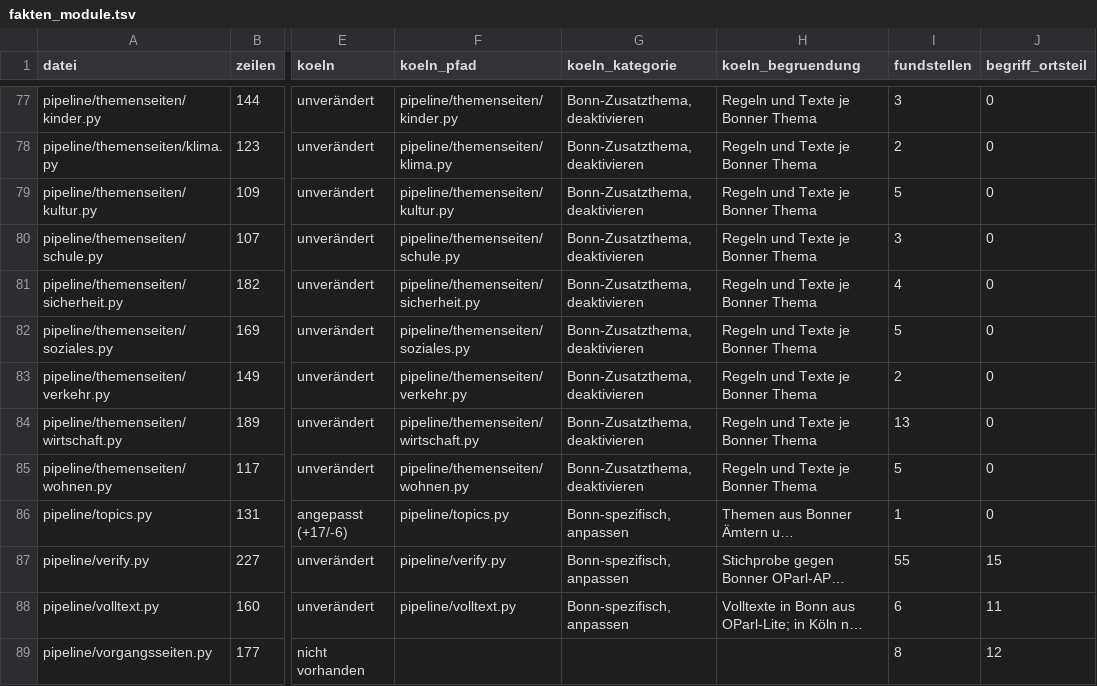
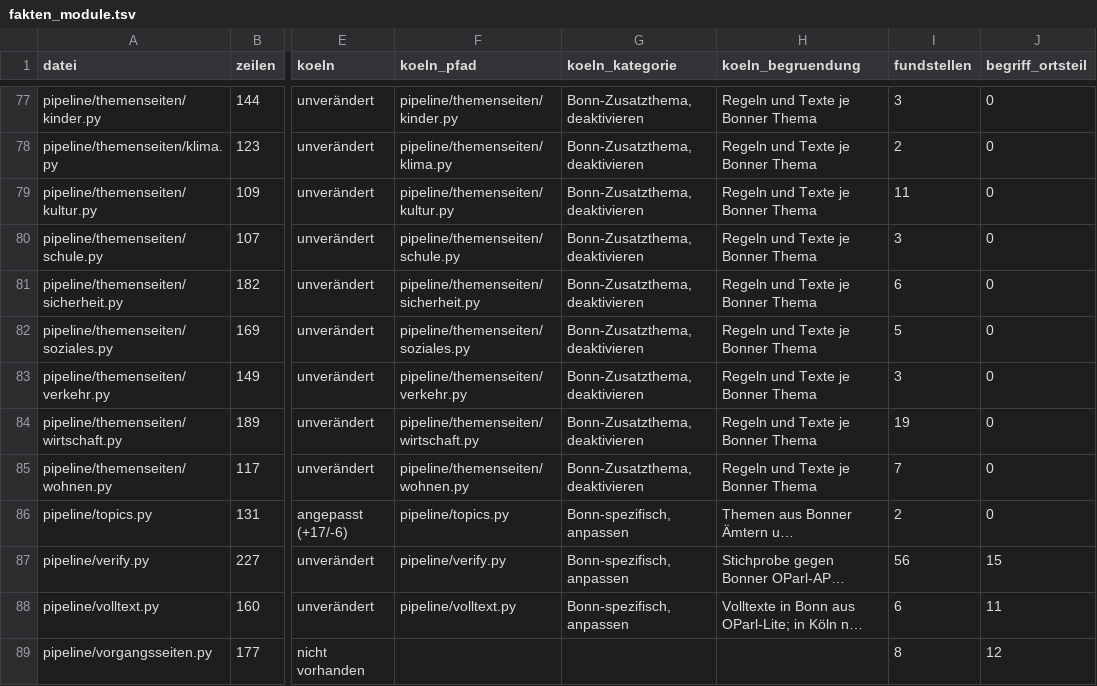
Before and after one commit to daimpad/ratsatlas-wuppertal, a TSV file: inventur/fakten_module.tsv, drawn as a sheet; only a part is shown, gaps mark what is left out; long unchanged cells end in …; the diff covers the shown part only; the diff names each change by its address in the sheet, - before the commit and + after, or states it on an @@ line.

```diff
--- a/inventur/fakten_module.tsv
+++ b/inventur/fakten_module.tsv
-I79 (fundstellen): 5
+I79 (fundstellen): 11
-I81 (fundstellen): 4
+I81 (fundstellen): 6
-I83 (fundstellen): 2
+I83 (fundstellen): 3
-I84 (fundstellen): 13
+I84 (fundstellen): 19
-I85 (fundstellen): 5
+I85 (fundstellen): 7
-I86 (fundstellen): 1
+I86 (fundstellen): 2
-I87 (fundstellen): 55
+I87 (fundstellen): 56
```
Also changed, not shown: 40 edited cells elsewhere in this file, 7 other files.
